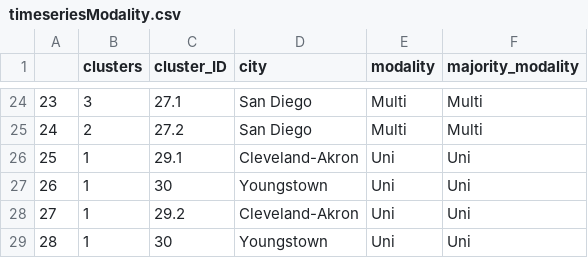
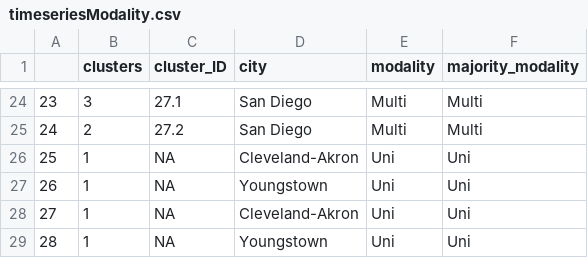
Before and after one commit to SPATIAL-Lab/CityWater, a CSV file: data/timeseriesModality.csv, drawn as a sheet; only a part is shown, gaps mark what is left out.

```diff
--- a/data/timeseriesModality.csv
+++ b/data/timeseriesModality.csv
@@ -25,5 +25,5 @@
 "24",2,"27.2","San Diego","Multi","Multi"
-"25",1,"29.1","Cleveland-Akron","Uni","Uni"
-"26",1,"30","Youngstown","Uni","Uni"
-"27",1,"29.2","Cleveland-Akron","Uni","Uni"
-"28",1,"30","Youngstown","Uni","Uni"
+"25",1,NA,"Cleveland-Akron","Uni","Uni"
+"26",1,NA,"Youngstown","Uni","Uni"
+"27",1,NA,"Cleveland-Akron","Uni","Uni"
+"28",1,NA,"Youngstown","Uni","Uni"
```
Also changed, not shown: data/cityWater.csv, data/datasummary.csv, 5 other files.
